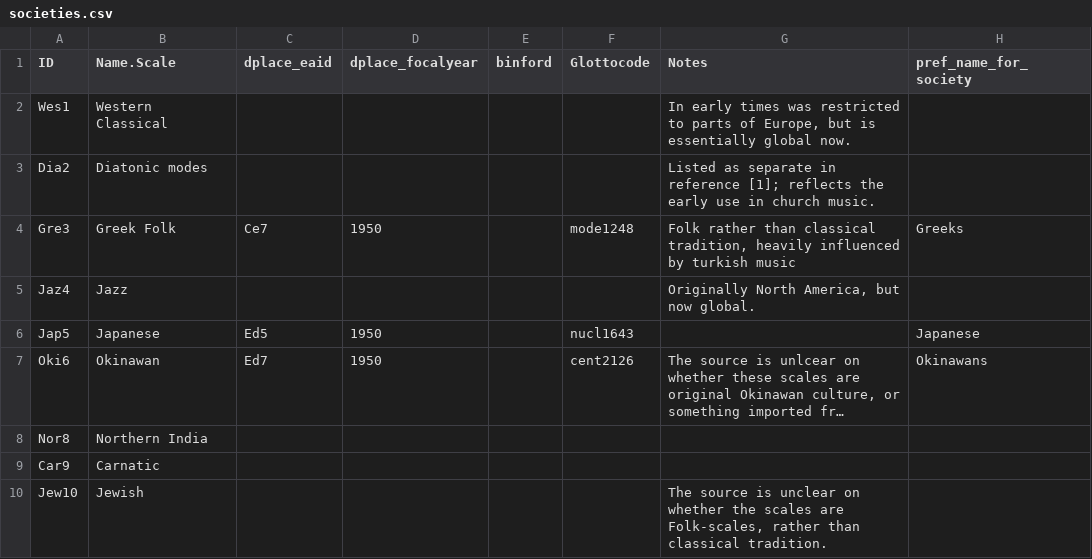
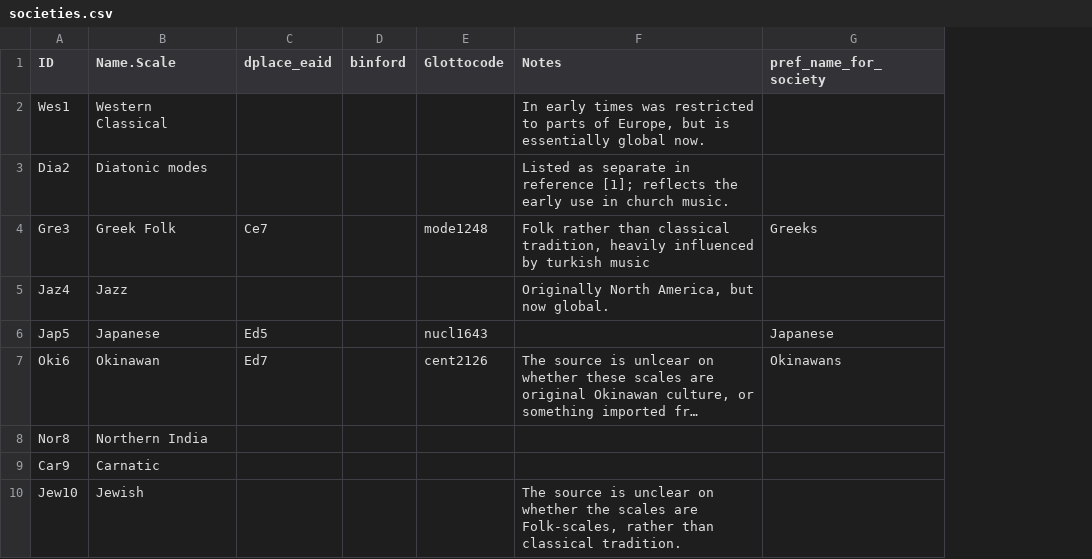
Before and after one commit to jomimc/DaMuSc, a CSV file: Metadata/societies.csv, drawn as a sheet; only a part is shown; long unchanged cells end in …; the diff names each change by its address in the sheet, - before the commit and + after, or states it on an @@ line.

Commit message:
remove duplicated focal year column

```diff
--- a/Metadata/societies.csv
+++ b/Metadata/societies.csv
-column D (dplace_focalyear), rows 4-7: 1950 |  | 1950 | 1950
```
